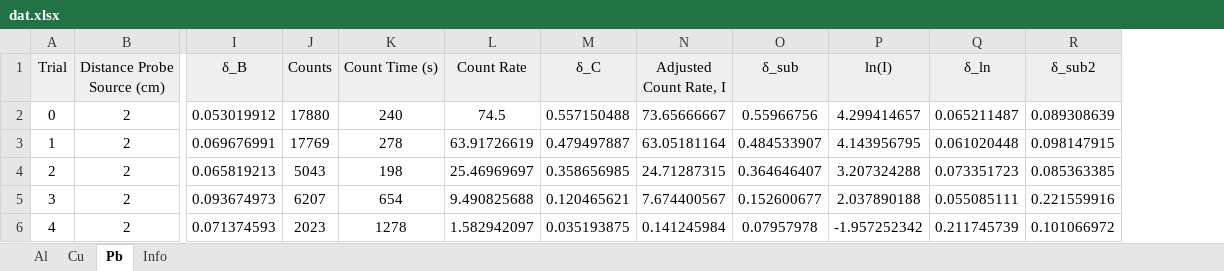
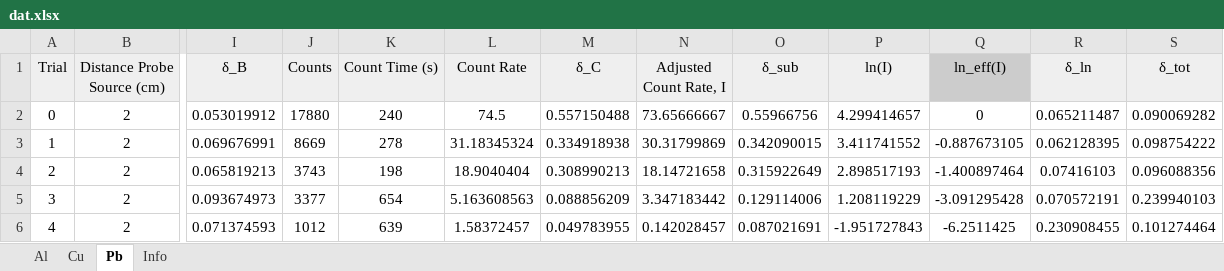
Before and after one commit to vtjong/Gamma-Ray, an Excel workbook: data/dat.xlsx, sheet Pb, drawn as a sheet; only a part is shown, gaps mark what is left out; values as stored, in another font and other column widths than the file's, no borders; charts and pictures not drawn; removed rows and columns are numbered as before the commit, all else as after; the diff covers the shown part only; the diff names each change by its address in the sheet, - before the commit and + after, or states it on an @@ line.

```diff
--- a/data/dat.xlsx (sheet Pb)
+++ b/data/dat.xlsx (sheet Pb)
+column Q (ln_eff(I)), rows 2-6: 0 | -0.887673105 | -1.400897464 | -3.091295428 | -6.2511425
-column R (δ_sub2), rows 2-6: 0.089308639 | 0.098147915 | 0.085363385 | 0.221559916 | 0.101066972
+column S (δ_tot), rows 2-6: 0.090069282 | 0.098754222 | 0.096088356 | 0.239940103 | 0.101274464
-J3 (Counts): 17769
+J3 (Counts): 8669
-L3 (Count Rate): 63.91726619
+L3 (Count Rate): 31.18345324
-M3 (δ_C): 0.479497887
+M3 (δ_C): 0.334918938
-N3 (Adjusted Count Rate, I): 63.05181164
+N3 (Adjusted Count Rate, I): 30.31799869
-O3 (δ_sub): 0.484533907
+O3 (δ_sub): 0.342090015
-P3 (ln(I)): 4.143956795
+P3 (ln(I)): 3.411741552
-R3 (δ_ln): 0.061020448
+R3 (δ_ln): 0.062128395
-J4 (Counts): 5043
+J4 (Counts): 3743
-L4 (Count Rate): 25.46969697
+L4 (Count Rate): 18.9040404
-M4 (δ_C): 0.358656985
+M4 (δ_C): 0.308990213
-N4 (Adjusted Count Rate, I): 24.71287315
+N4 (Adjusted Count Rate, I): 18.14721658
-O4 (δ_sub): 0.364646407
+O4 (δ_sub): 0.315922649
-P4 (ln(I)): 3.207324288
+P4 (ln(I)): 2.898517193
-R4 (δ_ln): 0.073351723
+R4 (δ_ln): 0.07416103
-J5 (Counts): 6207
+J5 (Counts): 3377
-L5 (Count Rate): 9.490825688
+L5 (Count Rate): 5.163608563
-M5 (δ_C): 0.120465621
+M5 (δ_C): 0.088856209
-N5 (Adjusted Count Rate, I): 7.674400567
+N5 (Adjusted Count Rate, I): 3.347183442
-O5 (δ_sub): 0.152600677
+O5 (δ_sub): 0.129114006
-P5 (ln(I)): 2.037890188
+P5 (ln(I)): 1.208119229
-R5 (δ_ln): 0.055085111
+R5 (δ_ln): 0.070572191
-J6 (Counts): 2023
+J6 (Counts): 1012
-K6 (Count Time (s)): 1278
+K6 (Count Time (s)): 639
-L6 (Count Rate): 1.582942097
+L6 (Count Rate): 1.58372457
-M6 (δ_C): 0.035193875
+M6 (δ_C): 0.049783955
-N6 (Adjusted Count Rate, I): 0.141245984
+N6 (Adjusted Count Rate, I): 0.142028457
-O6 (δ_sub): 0.07957978
+O6 (δ_sub): 0.087021691
-P6 (ln(I)): -1.957252342
+P6 (ln(I)): -1.951727843
-R6 (δ_ln): 0.211745739
+R6 (δ_ln): 0.230908455
```
Also changed, not shown: 29 edited cells elsewhere in this sheet, sheet Cu, sheet Al, formulas that keep their value, 22 other files.
